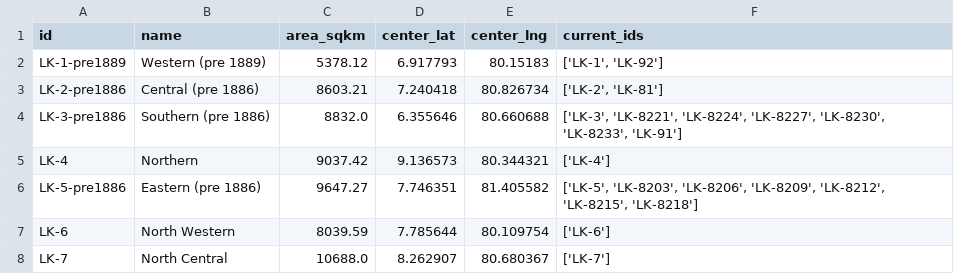
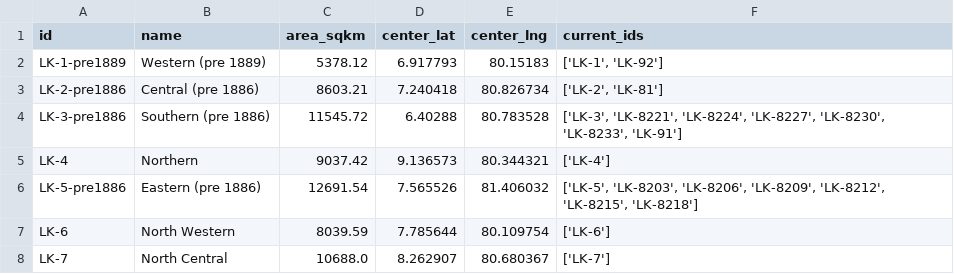
Before and after one commit to nuuuwan/lk_admin_regions, a TSV file: data/ents/history/provinces-pre1886.tsv, drawn as a sheet.

Commit message:
Update area and coordinates for Southern province in historical data files

```diff
--- a/data/ents/history/provinces-pre1886.tsv
+++ b/data/ents/history/provinces-pre1886.tsv
@@ -3,5 +3,5 @@ LK-1-pre1889	Western (pre 1889)	5378.12	6.917793	80.15183	['LK-1', 'LK-92']
 LK-2-pre1886	Central (pre 1886)	8603.21	7.240418	80.826734	['LK-2', 'LK-81']
-LK-3-pre1886	Southern (pre 1886)	8832.0	6.355646	80.660688	['LK-3', 'LK-8221', 'LK-8224', 'LK-8227', 'LK-8230', 'LK-8233', 'LK-91']
+LK-3-pre1886	Southern (pre 1886)	11545.72	6.40288	80.783528	['LK-3', 'LK-8221', 'LK-8224', 'LK-8227', 'LK-8230', 'LK-8233', 'LK-91']
 LK-4	Northern	9037.42	9.136573	80.344321	['LK-4']
-LK-5-pre1886	Eastern (pre 1886)	9647.27	7.746351	81.405582	['LK-5', 'LK-8203', 'LK-8206', 'LK-8209', 'LK-8212', 'LK-8215', 'LK-8218']
+LK-5-pre1886	Eastern (pre 1886)	12691.54	7.565526	81.406032	['LK-5', 'LK-8203', 'LK-8206', 'LK-8209', 'LK-8212', 'LK-8215', 'LK-8218']
 LK-6	North Western	8039.59	7.785644	80.109754	['LK-6']
```
Also changed, not shown: data/ents/history/provinces-pre1845.tsv, data/ents/history/provinces-pre1873.tsv, 4 other files.
